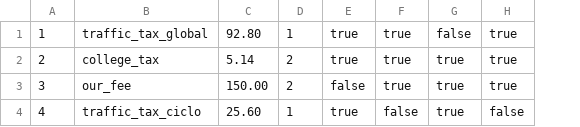
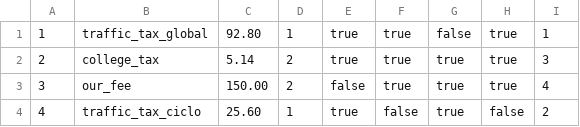
Before and after one commit to AngelVillanueva/Plaking_app, a CSV file: db/seeds/concepts.csv, drawn as a sheet; the diff names each change by its address in the sheet, - before the commit and + after, or states it on an @@ line.

```diff
--- a/db/seeds/concepts.csv
+++ b/db/seeds/concepts.csv
+column I, rows 1-4: 1 | 3 | 4 | 2
```
Also changed, not shown: 6 other files.
